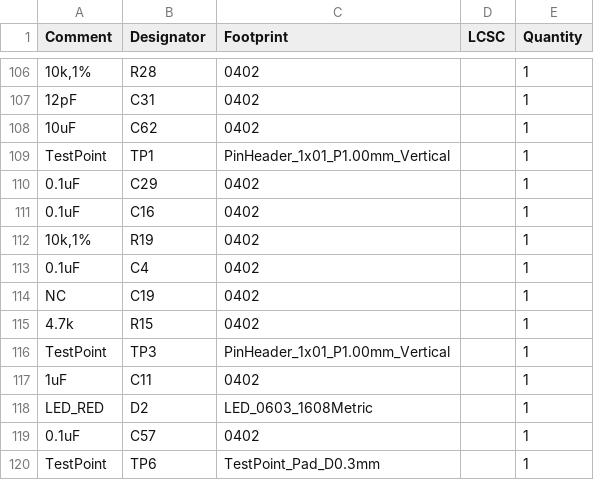
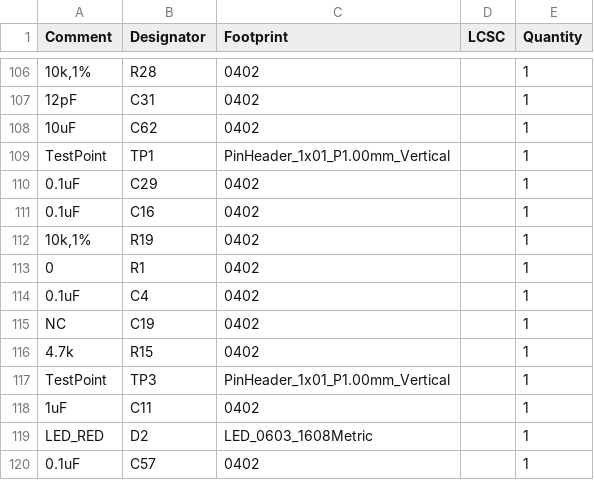
Before and after one commit to vllogic/dalishen_pi_h7p20, a CSV file: hardware/usb_sniffer_h7p20/production_files.2025620/BOM-usb_sniffer_h7p20.forJLC.csv, drawn as a sheet; only a part is shown, gaps mark what is left out; the shorter side is filled out with more unchanged rows; the diff names each change by its address in the sheet, - before the commit and + after, or states it on an @@ line.

```diff
--- a/hardware/usb_sniffer_h7p20/production_files.2025620/BOM-usb_sniffer_h7p20.forJLC.csv
+++ b/hardware/usb_sniffer_h7p20/production_files.2025620/BOM-usb_sniffer_h7p20.forJLC.csv
+row 113: 0 | R1 | 0402 |  | 1
```
Also changed, not shown: hardware/usb_sniffer_h7p20/production_files.2025620/BOM-usb_sniffer_h7p20.csv, hardware/usb_sniffer_h7p20/production_files.2025620/CPL-usb_sniffer_h7p20.csv, 8 other files.
